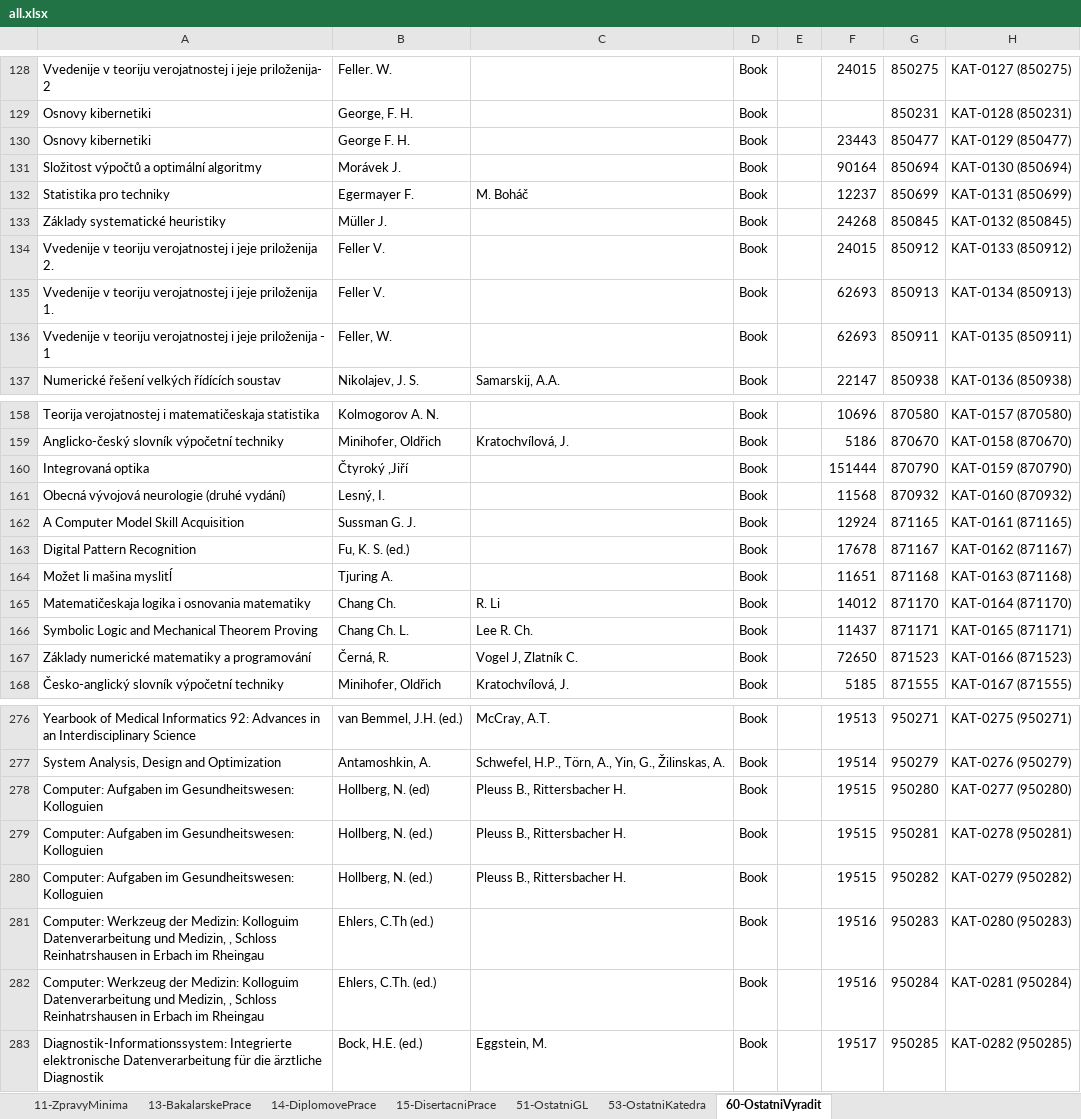
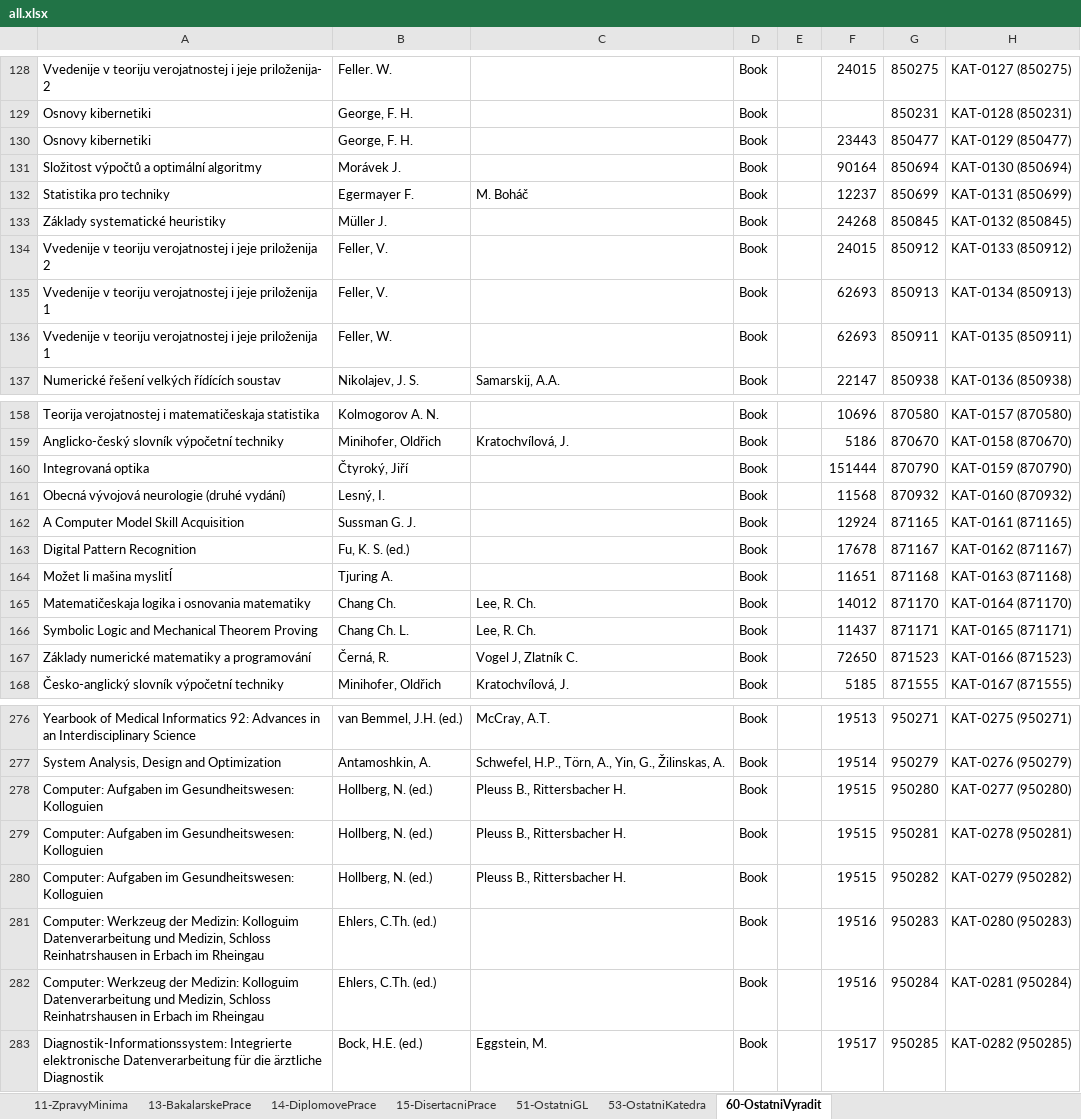
Before and after one commit to skalahonza/selfservicelibrary, an Excel workbook: data/all.xlsx, sheet 60-OstatniVyradit, drawn as a sheet; only a part is shown, gaps mark what is left out; values as stored, in another font and other column widths than the file's, no borders; the diff covers the shown part only; the diff names each change by its address in the sheet, - before the commit and + after, or states it on an @@ line.

```diff
--- a/data/all.xlsx (sheet 60-OstatniVyradit)
+++ b/data/all.xlsx (sheet 60-OstatniVyradit)
-B130: George F. H.
+B130: George, F. H.
-A134: …jeje priloženija 2.
+A134: …jeje priloženija 2
-B134:B135: Feller V.
+B134:B135: Feller, V.
-A135: …jeje priloženija 1.
+A135: …jeje priloženija 1
-A136: …jeje priloženija - 1
+A136: …jeje priloženija 1
-B160: Čtyroký ,Jiří
+B160: Čtyroký, Jiří
-C165: R. Li
+C165: Lee, R. Ch.
-C166: Lee R. Ch.
+C166: Lee, R. Ch.
-B278: Hollberg, N. (ed)
+B278: Hollberg, N. (ed.)
-A281:A282: …und Medizin, , Schloss Reinhatrshausen…
+A281:A282: …und Medizin, Schloss Reinhatrshausen…
-B281: Ehlers, C.Th (ed.)
+B281: Ehlers, C.Th. (ed.)
```
Also changed, not shown: 2 added rows, 2 removed rows and 22 edited cells elsewhere in this sheet, sheet 53-OstatniKatedra, 5 other files.
